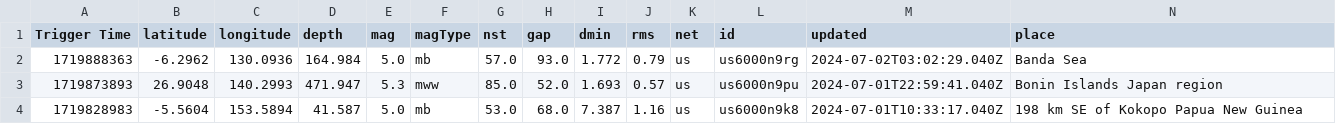
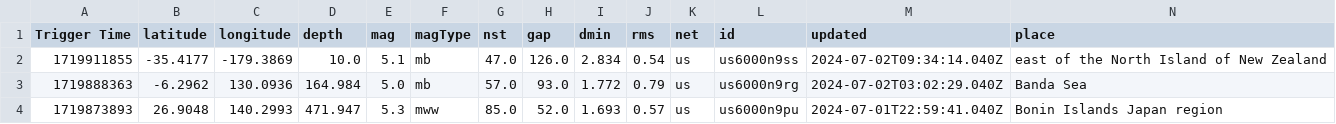
Before and after one commit to WebValley2024/catalogue-data-ingestion, a CSV file: earthquake.csv, drawn as a sheet; only a part is shown; the shorter side is filled out with more unchanged rows; rows hold the shown columns only; the diff names each change by its address in the sheet, - before the commit and + after, or states it on an @@ line.

```diff
--- a/earthquake.csv
+++ b/earthquake.csv
+row 2: 1719911855 | -35.4177 | -179.3869 | 10.0 | 5.1 | mb | 47.0 | 126.0 | 2.834 | 0.54 | us | us6000n9ss | 2024-07-02T09:34:14.040Z | east of the North Island of New Zealand
```
Also changed, not shown: eq.csv, 1 other file.
